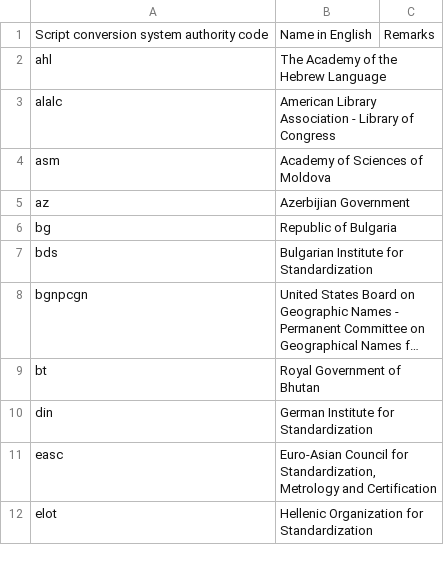
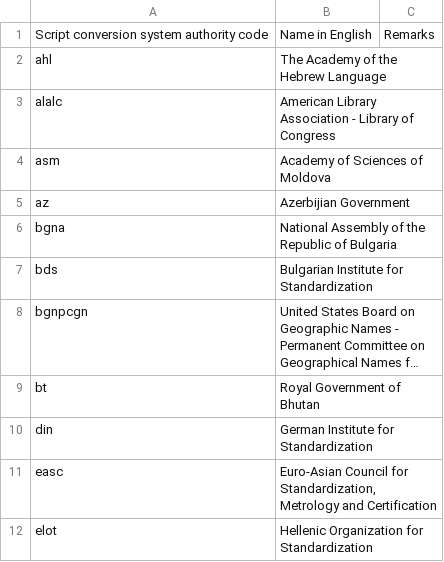
Before and after one commit to CalConnect/csd-transcription-systems, a CSV file: sources/data/authority-codes.csv, drawn as a sheet; only a part is shown; long unchanged cells end in …; removed rows and columns are numbered as before the commit, all else as after; the diff names each change by its address in the sheet, - before the commit and + after, or states it on an @@ line.

```diff
--- a/sources/data/authority-codes.csv
+++ b/sources/data/authority-codes.csv
-row 6: bg | Republic of Bulgaria
+row 6: bgna | National Assembly of the Republic of Bulgaria
```
Also changed, not shown: sources/data/codes.csv, 3 other files.
